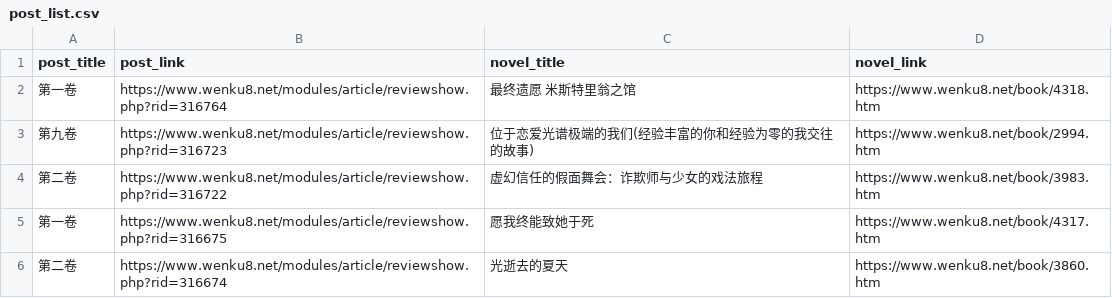
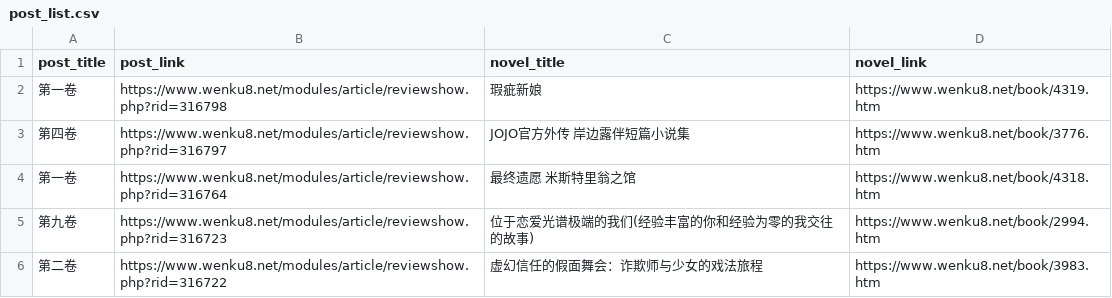
Before and after one commit to mojimoon/wenku8, a CSV file: out/post_list.csv, drawn as a sheet; only a part is shown; the shorter side is filled out with more unchanged rows.

```diff
--- a/out/post_list.csv
+++ b/out/post_list.csv
@@ -1,2 +1,4 @@
 post_title,post_link,novel_title,novel_link
+"第一卷",https://www.wenku8.net/modules/article/reviewshow.php?rid=316798,"瑕疵新娘",https://www.wenku8.net/book/4319.htm
+"第四卷",https://www.wenku8.net/modules/article/reviewshow.php?rid=316797,"JOJO官方外传 岸边露伴短篇小说集",https://www.wenku8.net/book/3776.htm
 "第一卷",https://www.wenku8.net/modules/article/reviewshow.php?rid=316764,"最终遗愿 米斯特里翁之馆",https://www.wenku8.net/book/4318.htm
```
Also changed, not shown: out/merged.csv, 3 other files.
